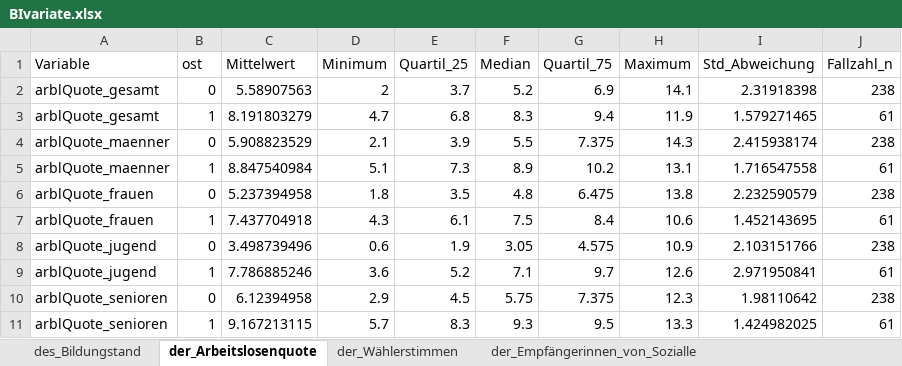
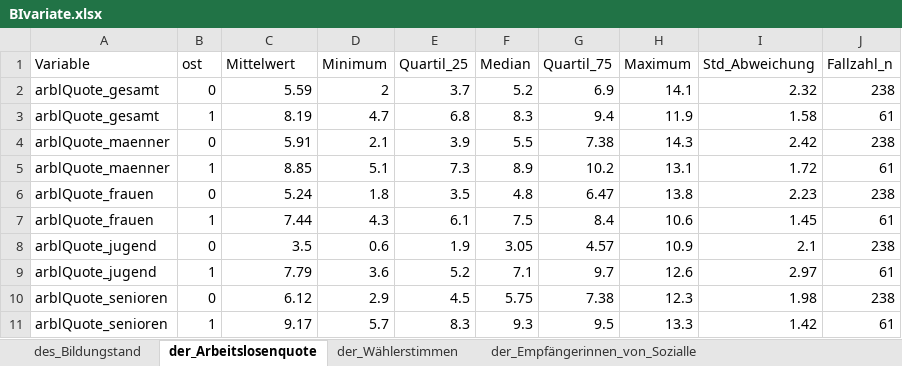
Before and after one commit to etienne144/Datenanalyse-in-der-Kriminalsoziologie, an Excel workbook: Tabellen/BIvariate.xlsx, sheet der_Arbeitslosenquote, drawn as a sheet; values as stored, in another font and other column widths than the file's, no borders; the diff names each change by its address in the sheet, - before the commit and + after, or states it on an @@ line.

```diff
--- a/Tabellen/BIvariate.xlsx (sheet der_Arbeitslosenquote)
+++ b/Tabellen/BIvariate.xlsx (sheet der_Arbeitslosenquote)
-C2 (Mittelwert): 5.58907563
+C2 (Mittelwert): 5.59
-I2 (Std_Abweichung): 2.31918398
+I2 (Std_Abweichung): 2.32
-C3 (Mittelwert): 8.191803279
+C3 (Mittelwert): 8.19
-I3 (Std_Abweichung): 1.579271465
+I3 (Std_Abweichung): 1.58
-C4 (Mittelwert): 5.908823529
+C4 (Mittelwert): 5.91
-G4 (Quartil_75): 7.375
+G4 (Quartil_75): 7.38
-I4 (Std_Abweichung): 2.415938174
+I4 (Std_Abweichung): 2.42
-C5 (Mittelwert): 8.847540984
+C5 (Mittelwert): 8.85
-I5 (Std_Abweichung): 1.716547558
+I5 (Std_Abweichung): 1.72
-C6 (Mittelwert): 5.237394958
+C6 (Mittelwert): 5.24
-G6 (Quartil_75): 6.475
+G6 (Quartil_75): 6.47
-I6 (Std_Abweichung): 2.232590579
+I6 (Std_Abweichung): 2.23
-C7 (Mittelwert): 7.437704918
+C7 (Mittelwert): 7.44
-I7 (Std_Abweichung): 1.452143695
+I7 (Std_Abweichung): 1.45
-C8 (Mittelwert): 3.498739496
+C8 (Mittelwert): 3.5
-G8 (Quartil_75): 4.575
+G8 (Quartil_75): 4.57
-I8 (Std_Abweichung): 2.103151766
+I8 (Std_Abweichung): 2.1
-C9 (Mittelwert): 7.786885246
+C9 (Mittelwert): 7.79
-I9 (Std_Abweichung): 2.971950841
+I9 (Std_Abweichung): 2.97
-C10 (Mittelwert): 6.12394958
+C10 (Mittelwert): 6.12
-G10 (Quartil_75): 7.375
+G10 (Quartil_75): 7.38
-I10 (Std_Abweichung): 1.98110642
+I10 (Std_Abweichung): 1.98
-C11 (Mittelwert): 9.167213115
+C11 (Mittelwert): 9.17
-I11 (Std_Abweichung): 1.424982025
+I11 (Std_Abweichung): 1.42
```
Also changed, not shown: sheet der_Wählerstimmen, sheet des_Bildungstand, sheet der_Empfängerinnen_von_Sozialle, Tabellen/Univariate.xlsx, 6 other files.
